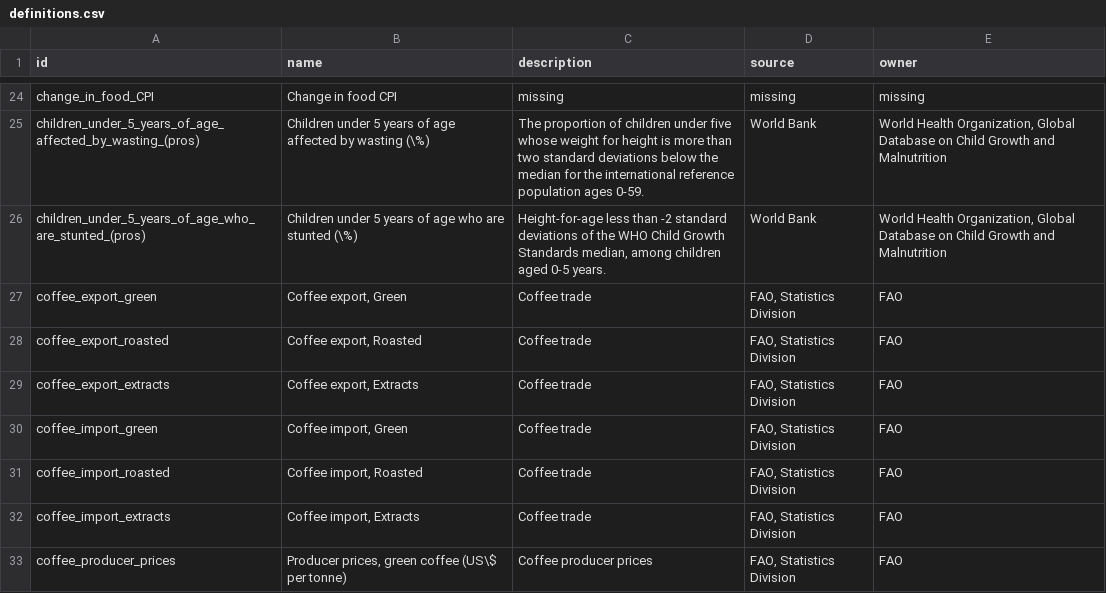
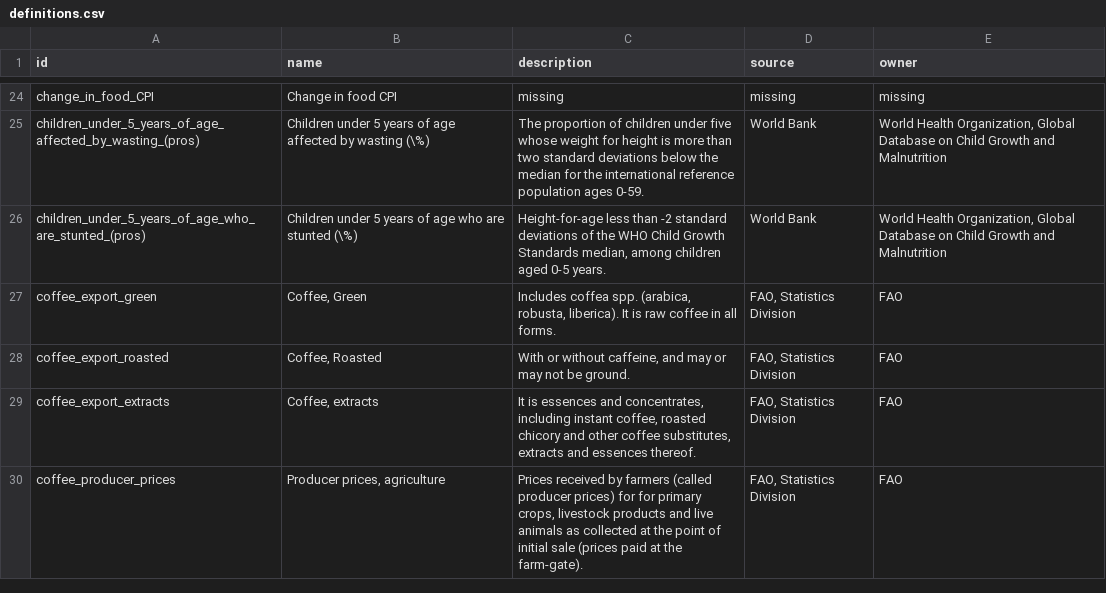
Before and after one commit to UNFAOstatistics/pocketbook, a CSV file: input/data/definitions.csv, drawn as a sheet; only a part is shown, gaps mark what is left out; the diff covers the shown part only.

```diff
--- a/input/data/definitions.csv
+++ b/input/data/definitions.csv
@@ -26,8 +26,5 @@ children_under_5_years_of_age_affected_by_wasting_(pros),Children under 5 years
 children_under_5_years_of_age_who_are_stunted_(pros),Children under 5 years of age who are stunted (\%),"Height-for-age less than -2 standard deviations of the WHO Child Growth Standards median, among children aged 0-5 years.",World Bank,"World Health Organization, Global Database on Child Growth and Malnutrition"
-coffee_export_green,"Coffee export, Green",Coffee trade,"FAO, Statistics Division",FAO
-coffee_export_roasted,"Coffee export, Roasted",Coffee trade,"FAO, Statistics Division",FAO
-coffee_export_extracts,"Coffee export, Extracts",Coffee trade,"FAO, Statistics Division",FAO
-coffee_import_green,"Coffee import, Green",Coffee trade,"FAO, Statistics Division",FAO
-coffee_import_roasted,"Coffee import, Roasted",Coffee trade,"FAO, Statistics Division",FAO
-coffee_import_extracts,"Coffee import, Extracts",Coffee trade,"FAO, Statistics Division",FAO
-coffee_producer_prices,"Producer prices, green coffee (US\$ per tonne)",Coffee producer prices,"FAO, Statistics Division",FAO
+coffee_export_green,"Coffee, Green","Includes coffea spp. (arabica, robusta, liberica). It is raw coffee in all forms. ","FAO, Statistics Division",FAO
+coffee_export_roasted,"Coffee, Roasted","With or without caffeine, and may or may not be ground.","FAO, Statistics Division",FAO
+coffee_export_extracts,"Coffee, extracts","It is essences and concentrates, including instant coffee, roasted chicory and other coffee substitutes, extracts and essences thereof.","FAO, Statistics Division",FAO
+coffee_producer_prices,"Producer prices, agriculture","Prices received by farmers (called producer prices) for for primary crops, livestock products and live animals as collected at the point of initial sale (prices paid at the farm-gate). ","FAO, Statistics Division",FAO
```
Also changed, not shown: 5 added rows, 4 removed rows and 7 edited cells elsewhere in this file, 2 other files.
